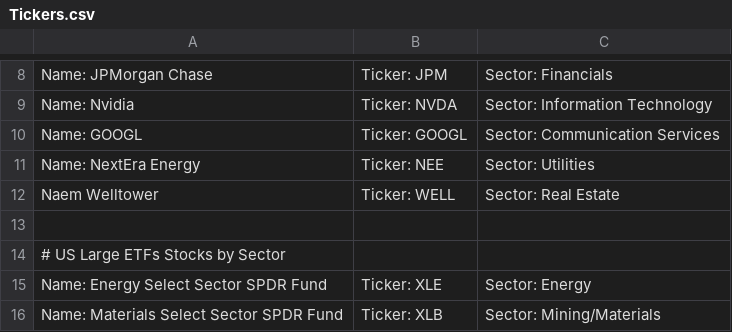
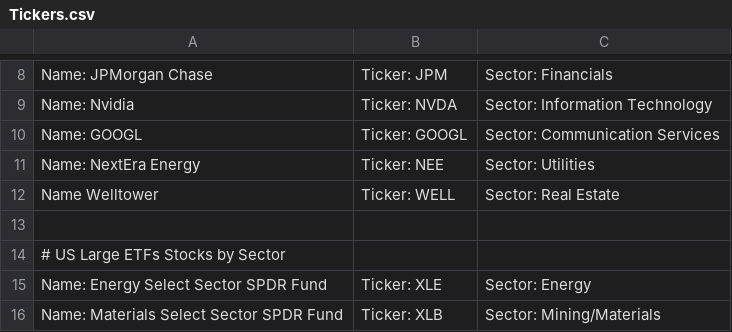
Before and after one commit to kubista9/bachelor-project, a CSV file: data/tickers/Tickers.csv, drawn as a sheet; only a part is shown, gaps mark what is left out.

Commit message:
typo fix

```diff
--- a/data/tickers/Tickers.csv
+++ b/data/tickers/Tickers.csv
@@ -11,3 +11,3 @@ Name: GOOGL, Ticker: GOOGL, Sector: Communication Services
 Name: NextEra Energy, Ticker: NEE, Sector: Utilities
-Naem Welltower, Ticker: WELL, Sector: Real Estate
+Name Welltower, Ticker: WELL, Sector: Real Estate
 
```
